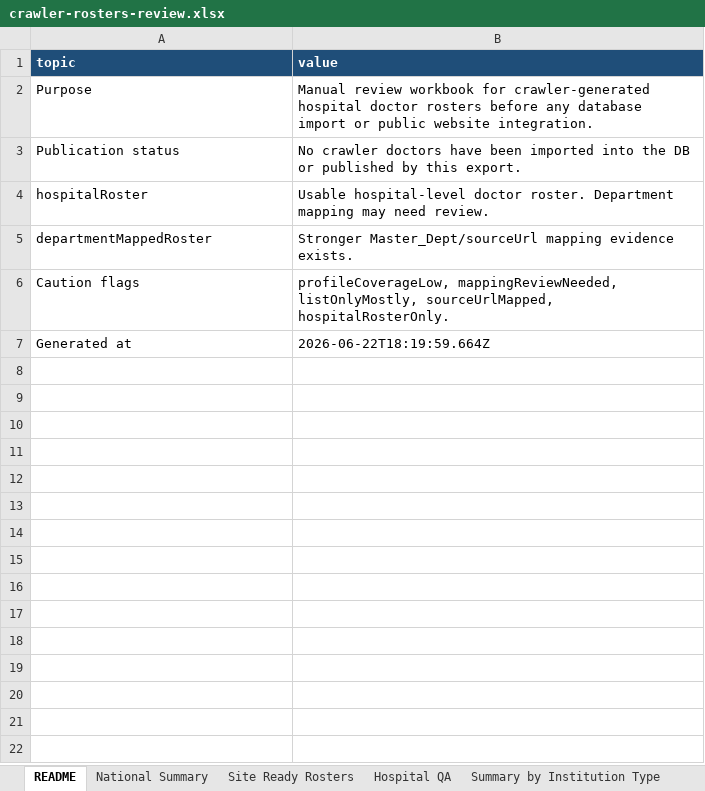
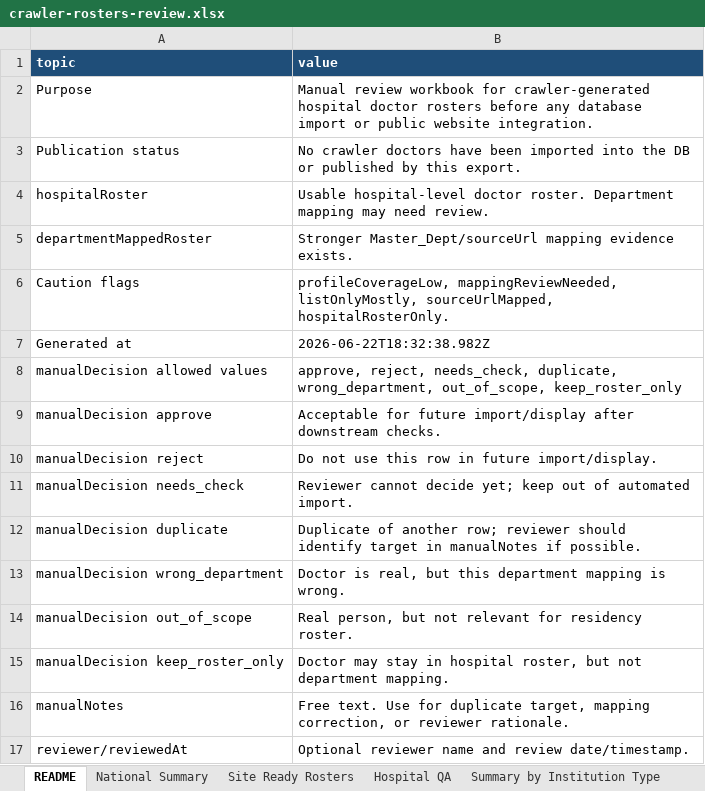
Before and after one commit to tomerswechinskymoh-sudo/med-departments-israel, an Excel workbook: data/crawler/hospitals/review-exports/crawler-rosters-review.xlsx, sheet README, drawn as a sheet; values as stored, in another font and other column widths than the file's, no borders; the diff names each change by its address in the sheet, - before the commit and + after, or states it on an @@ line.

Commit message:
Add crawler Excel manual review validator

```diff
--- a/data/crawler/hospitals/review-exports/crawler-rosters-review.xlsx (sheet README)
+++ b/data/crawler/hospitals/review-exports/crawler-rosters-review.xlsx (sheet README)
-B7 (value): 2026-06-22T18:19:59.664Z
+B7 (value): 2026-06-22T18:32:38.982Z
+row 8: manualDecision allowed values | approve, reject, needs_check, duplicate, wrong_department, out_of_scope, keep_roster_only
+row 9: manualDecision approve | Acceptable for future import/display after downstream checks.
+row 10: manualDecision reject | Do not use this row in future import/display.
+row 11: manualDecision needs_check | Reviewer cannot decide yet; keep out of automated import.
+row 12: manualDecision duplicate | Duplicate of another row; reviewer should identify target in manualNotes if possible.
+row 13: manualDecision wrong_department | Doctor is real, but this department mapping is wrong.
+row 14: manualDecision out_of_scope | Real person, but not relevant for residency roster.
+row 15: manualDecision keep_roster_only | Doctor may stay in hospital roster, but not department mapping.
+row 16: manualNotes | Free text. Use for duplicate target, mapping correction, or reviewer rationale.
+row 17: reviewer/reviewedAt | Optional reviewer name and review date/timestamp.
```
Also changed, not shown: sheet Review Needed, sheet Canonical Doctors, sheet Department Links, sheet National Summary, 14 other files.
